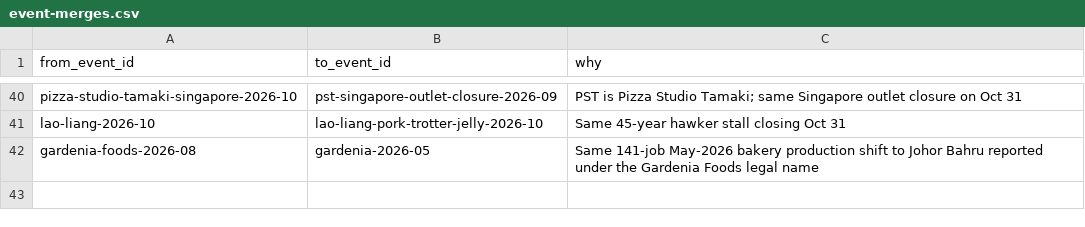
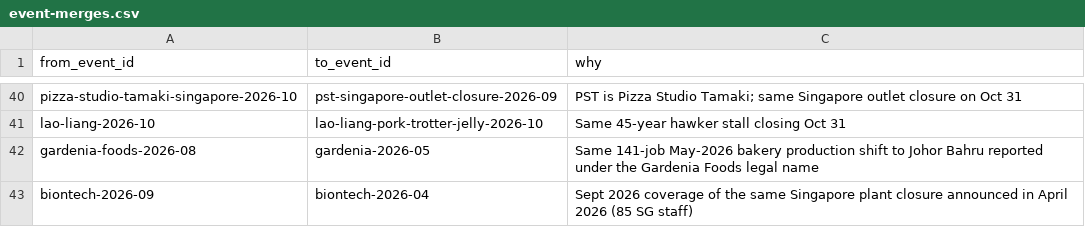
Before and after one commit to luarss/sg-layoffz, a CSV file: data/event-merges.csv, drawn as a sheet; only a part is shown, gaps mark what is left out; the diff names each change by its address in the sheet, - before the commit and + after, or states it on an @@ line.

```diff
--- a/data/event-merges.csv
+++ b/data/event-merges.csv
+row 43: biontech-2026-09 | biontech-2026-04 | Sept 2026 coverage of the same Singapore plant closure announced in April 2026 (85 SG staff)
```
Also changed, not shown: data/layoffs.csv, 4 other files.
